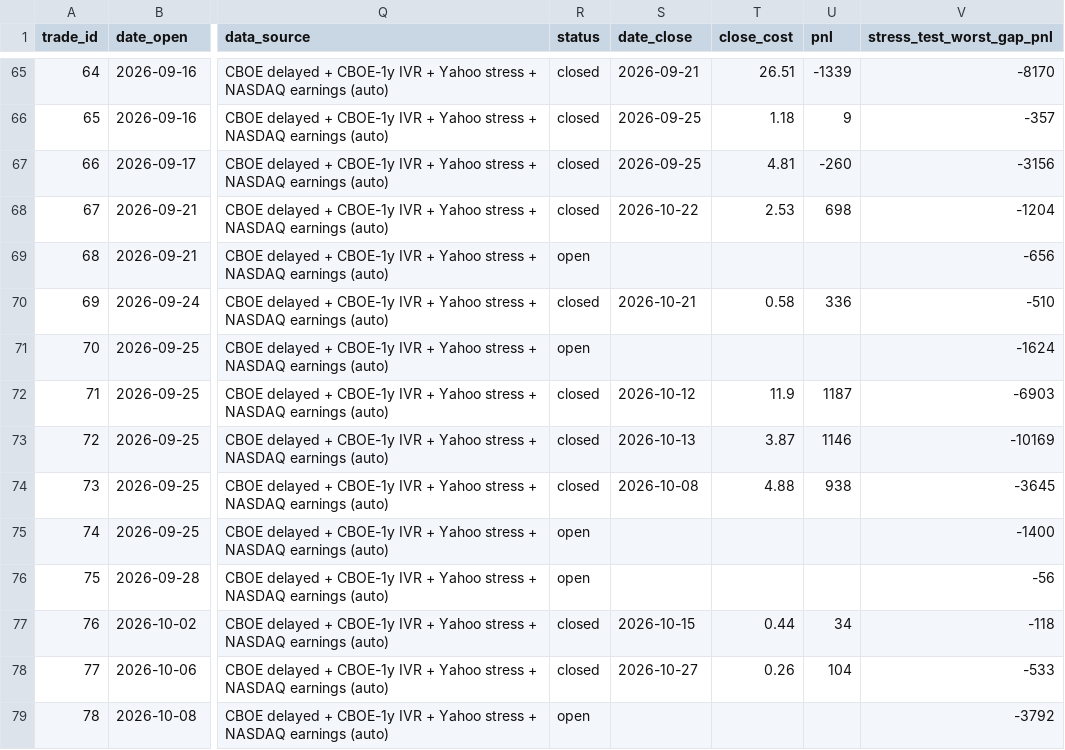
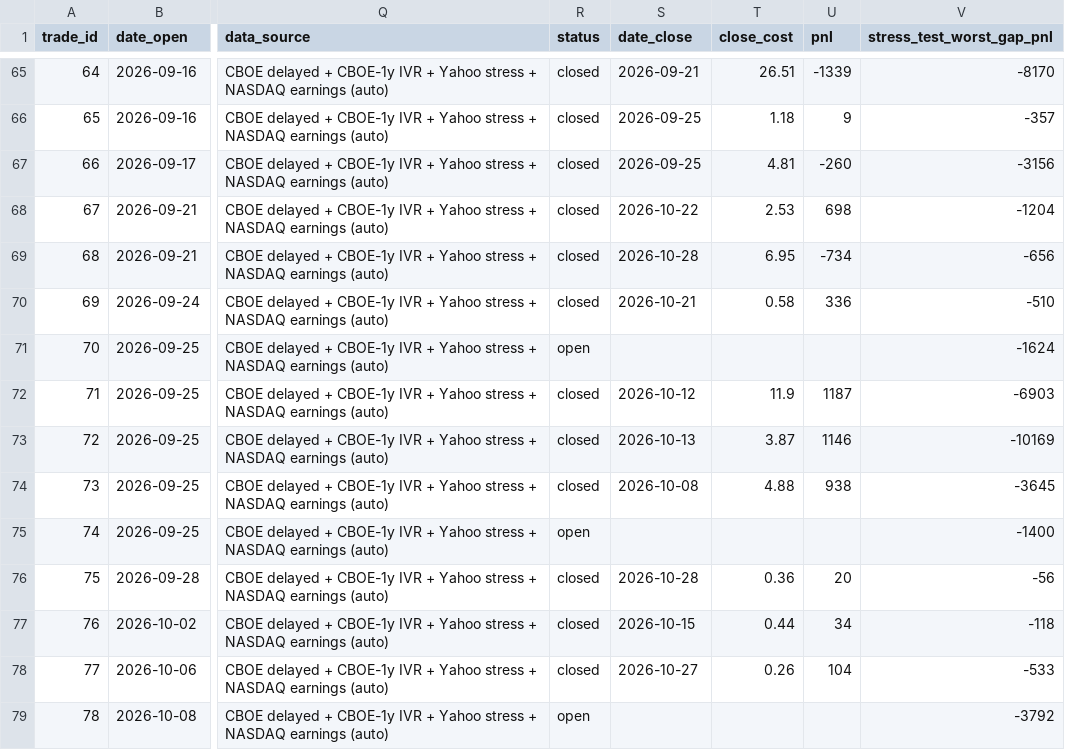
Before and after one commit to daugpinigu/tt-strangle-dashboard, a CSV file: ledger.csv, drawn as a sheet; only a part is shown, gaps mark what is left out; the diff names each change by its address in the sheet, - before the commit and + after, or states it on an @@ line.

```diff
--- a/ledger.csv
+++ b/ledger.csv
-R69 (status): open
+R69 (status): closed
-S69 (date_close): (empty)
+S69 (date_close): 2026-10-28
-T69 (close_cost): (empty)
+T69 (close_cost): 6.95
-U69 (pnl): (empty)
+U69 (pnl): -734
-R76 (status): open
+R76 (status): closed
-S76 (date_close): (empty)
+S76 (date_close): 2026-10-28
-T76 (close_cost): (empty)
+T76 (close_cost): 0.36
-U76 (pnl): (empty)
+U76 (pnl): 20
```
Also changed, not shown: 4 other files.
